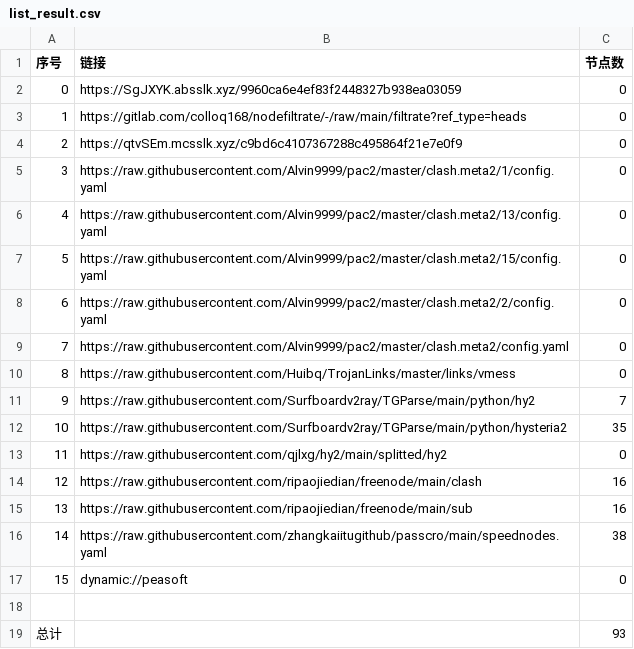
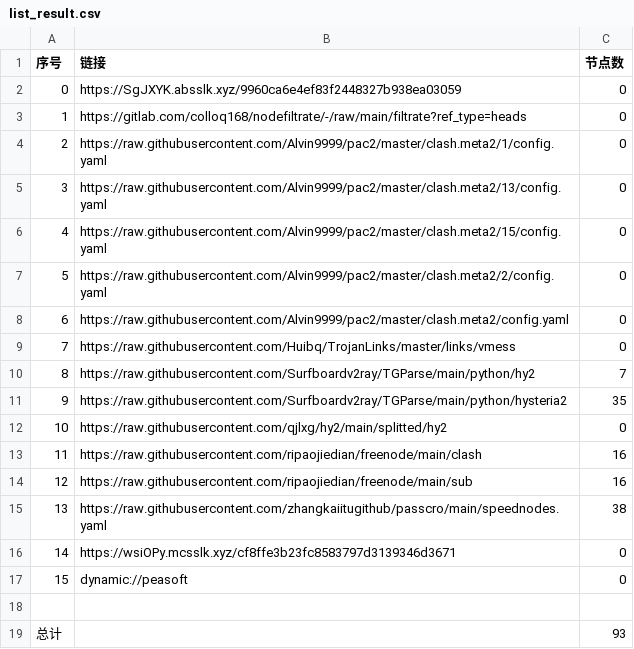
Before and after one commit to rf916711-del/AutoMergePublicNodes, a CSV file: list_result.csv, drawn as a sheet; removed rows and columns are numbered as before the commit, all else as after; the diff names each change by its address in the sheet, - before the commit and + after, or states it on an @@ line.

```diff
--- a/list_result.csv
+++ b/list_result.csv
-row 4: 2 | https://qtvSEm.mcsslk.xyz/c9bd6c4107367288c495864f21e7e0f9 | 0
@@ column A (序号) renumbered between rows 4 and 15 @@
+row 16: 14 | https://wsiOPy.mcsslk.xyz/cf8ffe3b23fc8583797d3139346d3671 | 0
```
Also changed, not shown: 22 other files.
